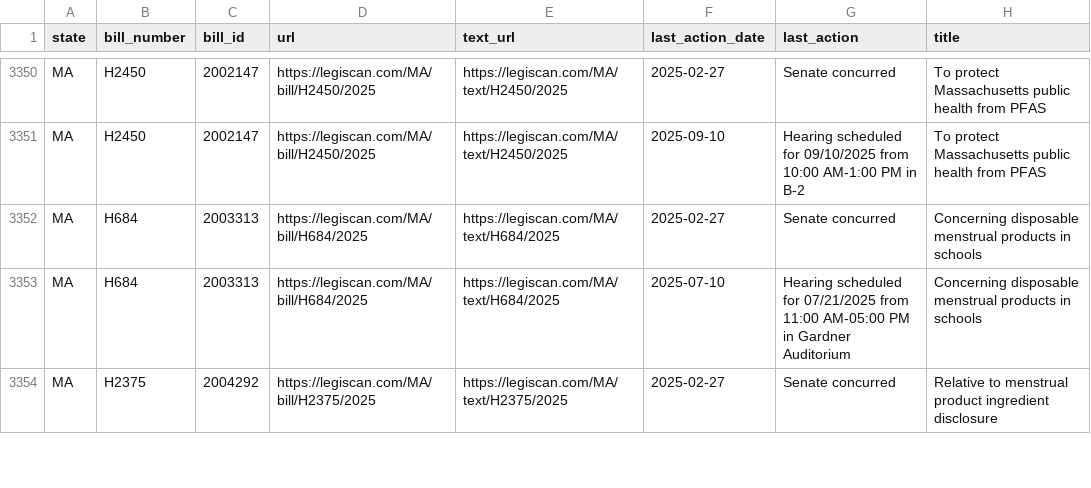
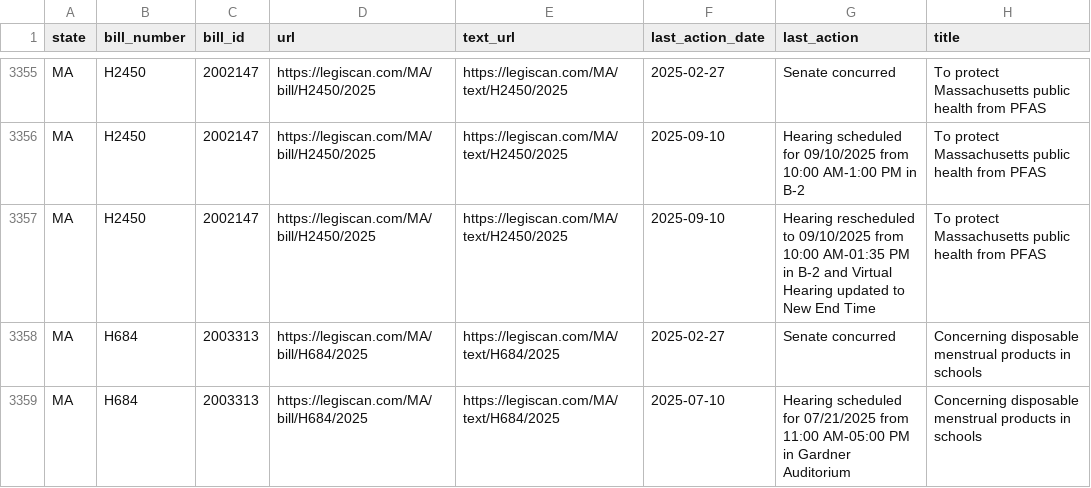
Before and after one commit to edmundmiller/periodic_legislation, a CSV file: sources/legiscan/bills.csv, drawn as a sheet; only a part is shown, gaps mark what is left out; the shorter side is filled out with more unchanged rows; the diff covers the shown part only.

```diff
--- a/sources/legiscan/bills.csv
+++ b/sources/legiscan/bills.csv
@@ -3351,2 +3356,3 @@ MA,H2450,2002147,https://legiscan.com/MA/bill/H2450/2025,https://legiscan.com/MA
 MA,H2450,2002147,https://legiscan.com/MA/bill/H2450/2025,https://legiscan.com/MA/text/H2450/2025,2025-09-10,Hearing scheduled for 09/10/2025 from 10:00 AM-1:00 PM in B-2,To protect Massachusetts public health from PFAS
+MA,H2450,2002147,https://legiscan.com/MA/bill/H2450/2025,https://legiscan.com/MA/text/H2450/2025,2025-09-10,Hearing rescheduled to 09/10/2025 from 10:00 AM-01:35 PM in B-2 and Virtual Hearing updated to New End Time,To protect Massachusetts public health from PFAS
 MA,H684,2003313,https://legiscan.com/MA/bill/H684/2025,https://legiscan.com/MA/text/H684/2025,2025-02-27,Senate concurred,Concerning disposable menstrual products in schools
```
Also changed, not shown: 5 added rows elsewhere in this file.
